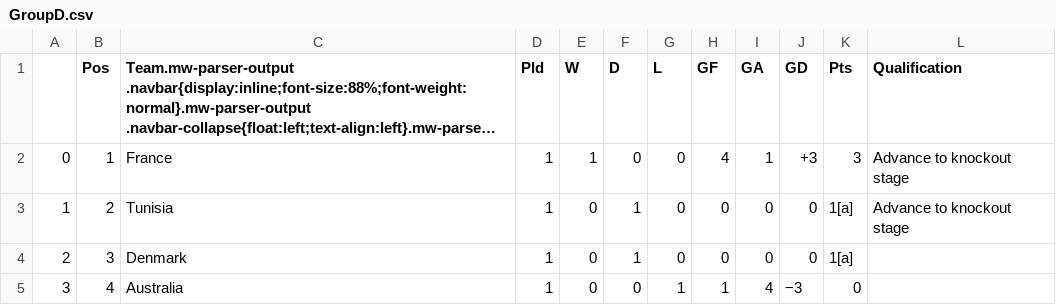
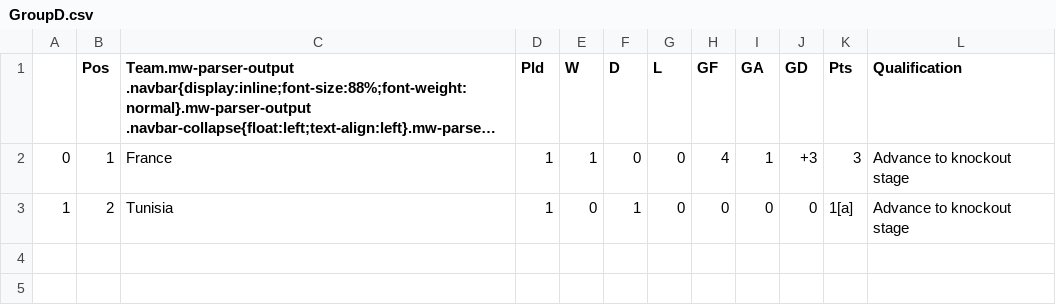
Before and after one commit to muabdali/betCalc, a CSV file: GroupD.csv, drawn as a sheet; long unchanged cells end in ….

```diff
--- a/GroupD.csv
+++ b/GroupD.csv
@@ -3,3 +3 @@
 1,2,Tunisia,1,0,1,0,0,0,0,1[a],Advance to knockout stage
-2,3,Denmark,1,0,1,0,0,0,0,1[a],
-3,4,Australia,1,0,0,1,1,4,−3,0,
```
Also changed, not shown: GroupA.csv, GroupB.csv, 6 other files.
